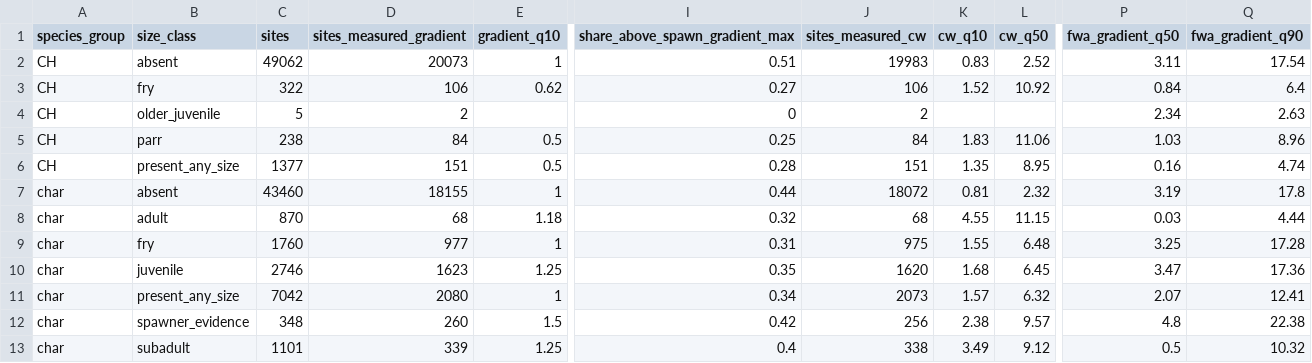
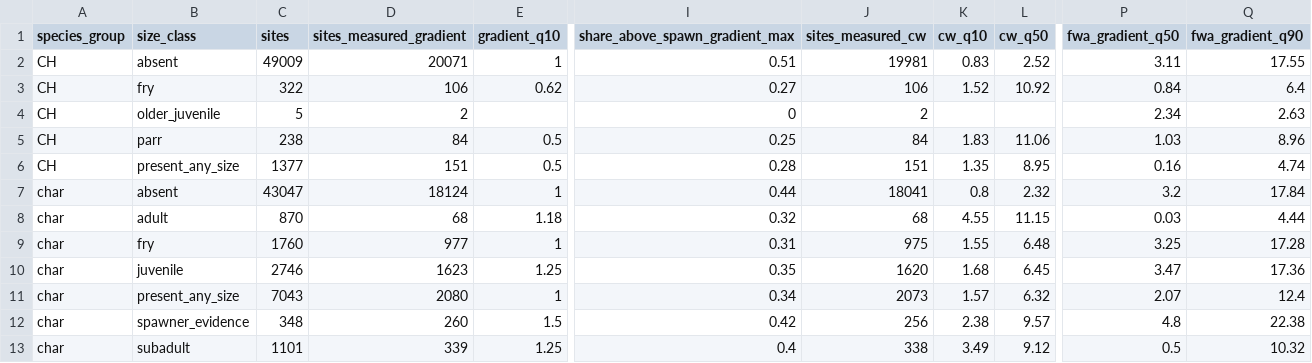
Before and after one commit to NewGraphEnvironment/knowledge, a CSV file: data/fdis_summary_ch_bt.csv, drawn as a sheet; only a part is shown, gaps mark what is left out; the diff names each change by its address in the sheet, - before the commit and + after, or states it on an @@ line.

```diff
--- a/data/fdis_summary_ch_bt.csv
+++ b/data/fdis_summary_ch_bt.csv
-C2 (sites): 49062
+C2 (sites): 49009
-D2 (sites_measured_gradient): 20073
+D2 (sites_measured_gradient): 20071
-J2 (sites_measured_cw): 19983
+J2 (sites_measured_cw): 19981
-Q2 (fwa_gradient_q90): 17.54
+Q2 (fwa_gradient_q90): 17.55
-C7 (sites): 43460
+C7 (sites): 43047
-D7 (sites_measured_gradient): 18155
+D7 (sites_measured_gradient): 18124
-J7 (sites_measured_cw): 18072
+J7 (sites_measured_cw): 18041
-K7 (cw_q10): 0.81
+K7 (cw_q10): 0.8
-P7 (fwa_gradient_q50): 3.19
+P7 (fwa_gradient_q50): 3.2
-Q7 (fwa_gradient_q90): 17.8
+Q7 (fwa_gradient_q90): 17.84
-C11 (sites): 7042
+C11 (sites): 7043
-Q11 (fwa_gradient_q90): 12.41
+Q11 (fwa_gradient_q90): 12.4
```
Also changed, not shown: 9 other files.
